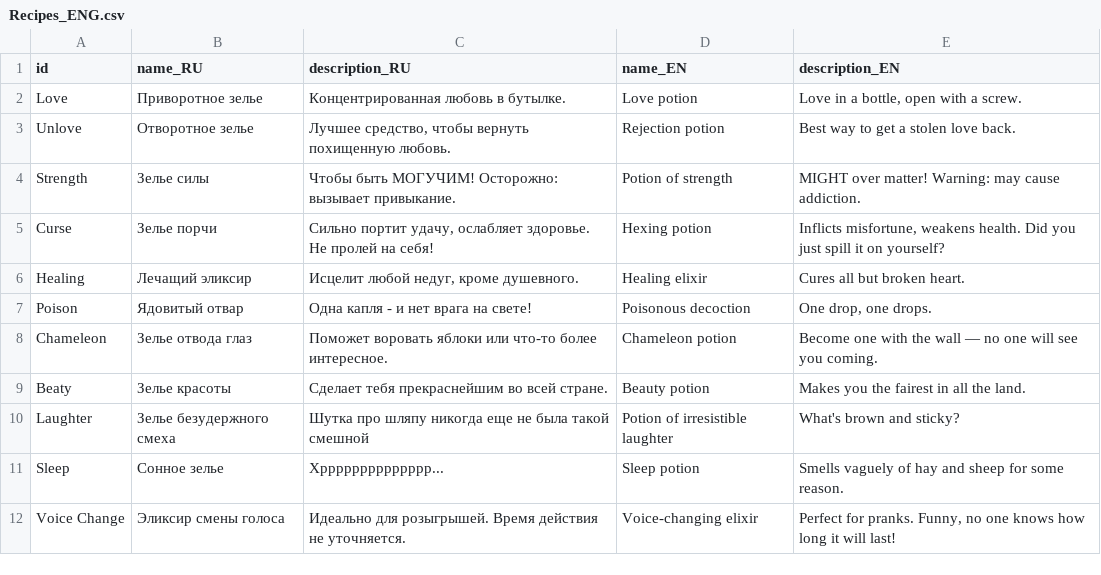
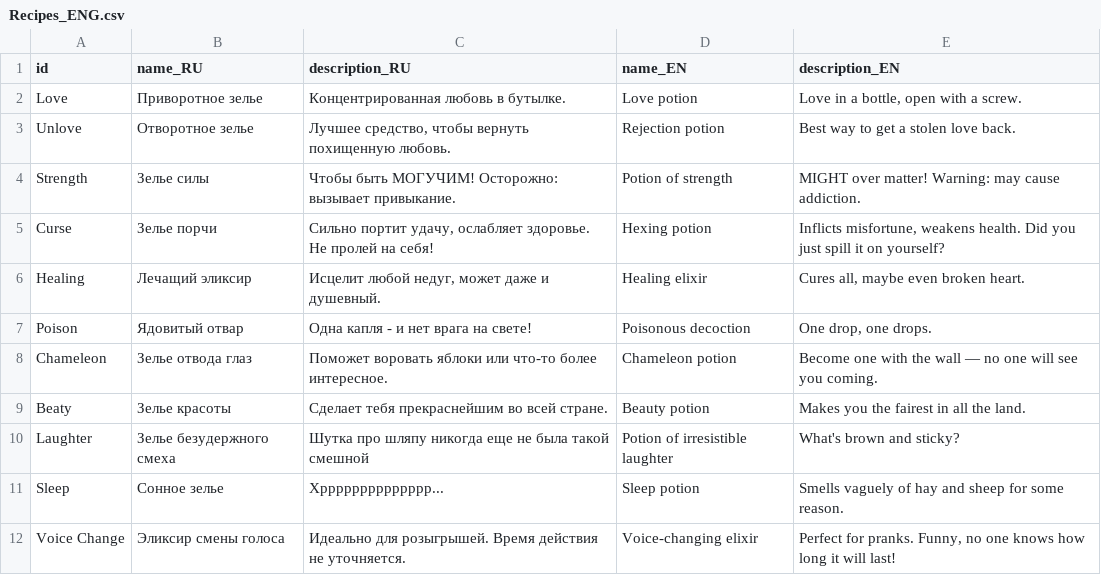
Before and after one commit to MoreenTissedy/LudumDare50, a CSV file: Cauldron/Assets/Localize/Recipes_ENG.csv, drawn as a sheet; only a part is shown.

```diff
--- a/Cauldron/Assets/Localize/Recipes_ENG.csv
+++ b/Cauldron/Assets/Localize/Recipes_ENG.csv
@@ -5,3 +5,3 @@ Strength;Зелье силы;Чтобы быть МОГУЧИМ! Осторож
 Curse;Зелье порчи;Сильно портит удачу, ослабляет здоровье. Не пролей на себя!;Hexing potion;Inflicts misfortune, weakens health. Did you just spill it on yourself?
-Healing;Лечащий эликсир;Исцелит любой недуг, кроме душевного.;Healing elixir;Cures all but broken heart.
+Healing;Лечащий эликсир;Исцелит любой недуг, может даже и душевный.;Healing elixir;Cures all, maybe even broken heart.
 Poison;Ядовитый отвар;Одна капля - и нет врага на свете!;Poisonous decoction;One drop, one drops.
```
Also changed, not shown: Cauldron/Assets/Localize/Cards.csv, Cauldron/Assets/Localize/Events.csv, 12 other files.
